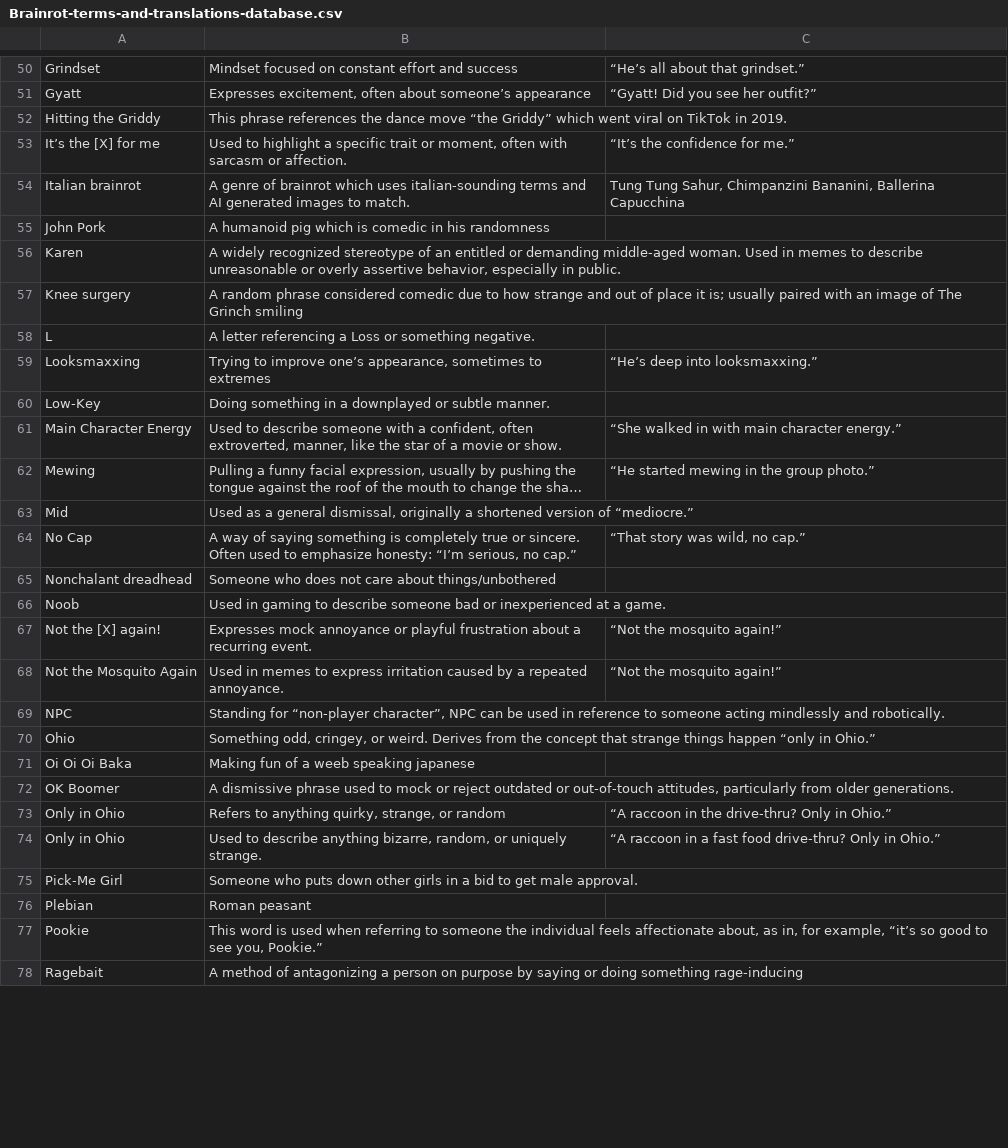
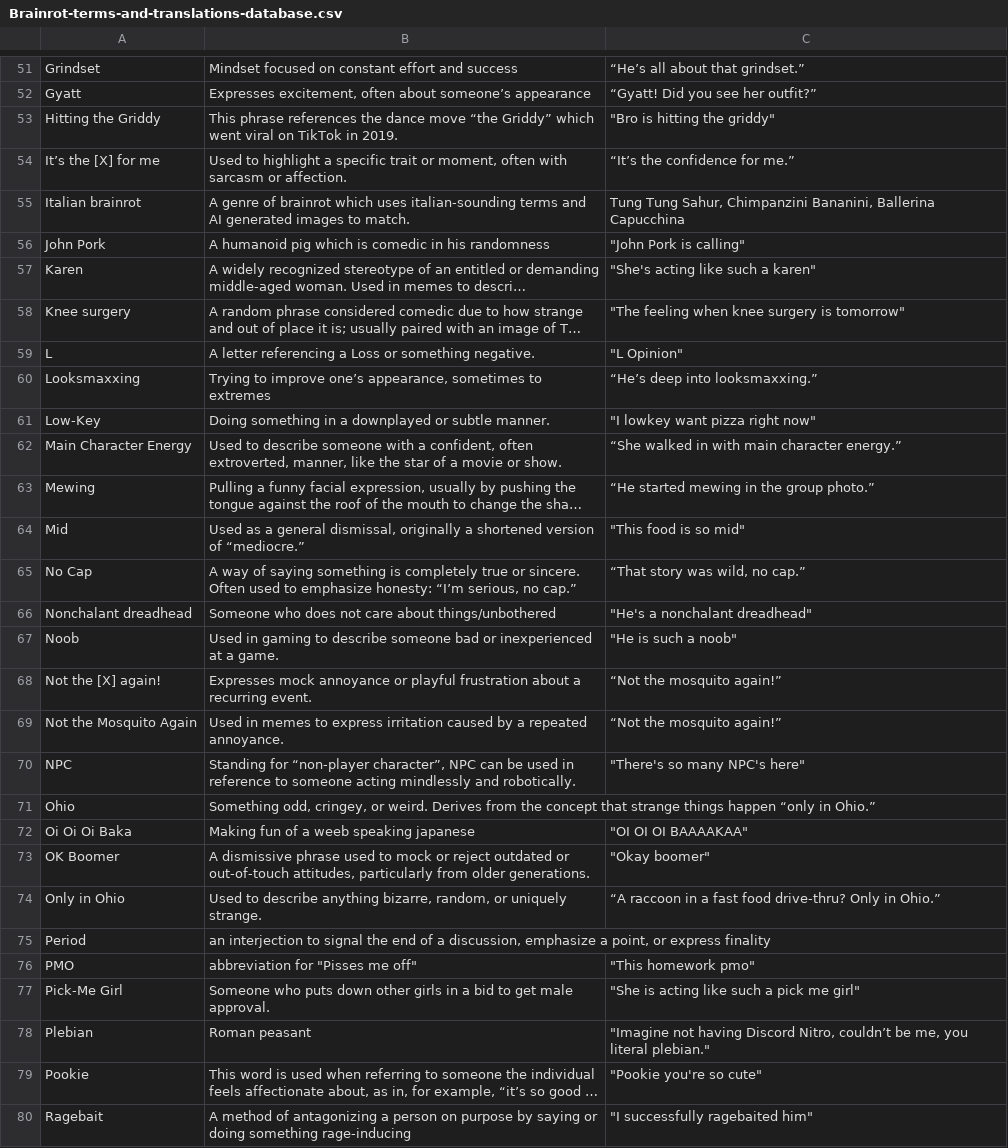
Before and after one commit to StabaresM/Brainrot-Translator-Chatbot-Minihack-Project, a CSV file: Brainrot-terms-and-translations-database.csv, drawn as a sheet; only a part is shown, gaps mark what is left out; long unchanged cells end in …; removed rows and columns are numbered as before the commit, all else as after; the diff covers the shown part only; the diff names each change by its address in the sheet, - before the commit and + after, or states it on an @@ line.

```diff
--- a/Brainrot-terms-and-translations-database.csv
+++ b/Brainrot-terms-and-translations-database.csv
-C53: (empty)
+C53: "Bro is hitting the griddy"
-C56: (empty)
+C56: "John Pork is calling"
-C57: (empty)
+C57: "She's acting like such a karen"
-C58: (empty)
+C58: "The feeling when knee surgery is tomorrow"
-C59: (empty)
+C59: "L Opinion"
-C61: (empty)
+C61: "I lowkey want pizza right now"
-C64: (empty)
+C64: "This food is so mid"
-C66: (empty)
+C66: "He's a nonchalant dreadhead"
-C67: (empty)
+C67: "He is such a noob"
-C70: (empty)
+C70: "There's so many NPC's here"
-C72: (empty)
+C72: "OI OI OI BAAAAKAA"
-C73: (empty)
+C73: "Okay boomer"
-row 73: Only in Ohio | Refers to anything quirky, strange, or random | “A raccoon in the drive-thru? Only in Ohio.”
+row 75: Period | an interjection to signal the end of a discussion, emphasize a point, or express finality
+row 76: PMO | abbreviation for "Pisses me off" | "This homework pmo"
-C77: (empty)
+C77: "She is acting like such a pick me girl"
-C78: (empty)
+C78: "Imagine not having Discord Nitro, couldn’t be me, you literal plebian."
-C79: (empty)
+C79: "Pookie you're so cute"
-C80: (empty)
+C80: "I successfully ragebaited him"
```
Also changed, not shown: 2 added rows, 2 removed rows and 16 edited cells elsewhere in this file, 4 other files.
